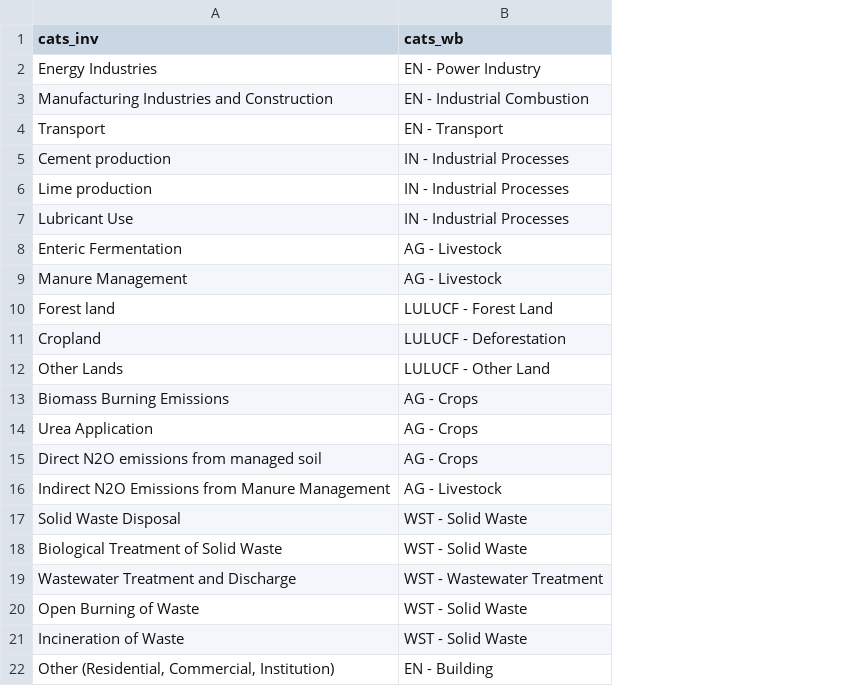
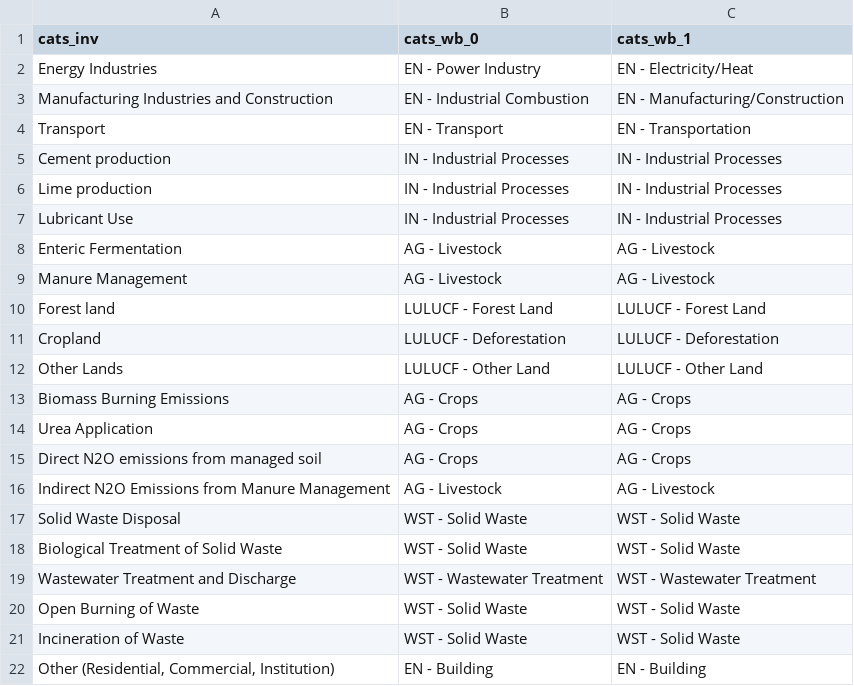
Before and after one commit to sisepuede-framework/ssp_uganda_data, a CSV file: ssp_modeling/output_postprocessing/data/categories_wb_to_national_communication.csv, drawn as a sheet; the diff names each change by its address in the sheet, - before the commit and + after, or states it on an @@ line.

```diff
--- a/ssp_modeling/output_postprocessing/data/categories_wb_to_national_communication.csv
+++ b/ssp_modeling/output_postprocessing/data/categories_wb_to_national_communication.csv
+column C (cats_wb_1), rows 2-22: EN - Electricity/Heat | EN - Manufacturing/Construction | EN - Transportation | IN - Industrial Processes | IN - Industrial Processes | IN - Industrial Processes | AG - Livestock | AG - Livestock | LULUCF - Forest Land | LULUCF - Deforestation | LULUCF - Other Land | AG - Crops | AG - Crops | AG - Crops | AG - Livestock | WST - Solid Waste | WST - Solid Waste | WST - Wastewater Treatment | WST - Solid Waste | WST - Solid Waste | EN - Building
-B1: cats_wb
+B1: cats_wb_0
```
Also changed, not shown: ssp_modeling/output_postprocessing/data/emission_targets_uganda_ghg_inventory_biomass_adjusted_mapped_to_wbcsc.csv, 1 other file.
